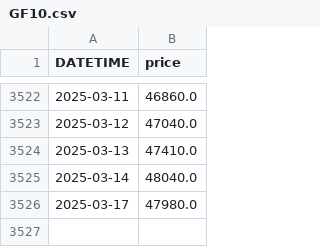
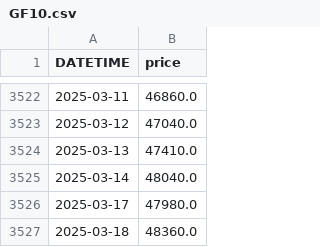
Before and after one commit to anannnchim/pysystemtrade, a CSV file: data/futures/adjusted_prices_csv/GF10.csv, drawn as a sheet; only a part is shown, gaps mark what is left out; the diff names each change by its address in the sheet, - before the commit and + after, or states it on an @@ line.

Commit message:
update data

```diff
--- a/data/futures/adjusted_prices_csv/GF10.csv
+++ b/data/futures/adjusted_prices_csv/GF10.csv
+row 3527: 2025-03-18 | 48360.0
```
Also changed, not shown: data/futures/adjusted_prices_csv/EURUSD.csv, data/futures/adjusted_prices_csv/JPYTHB.csv, 7 other files.
